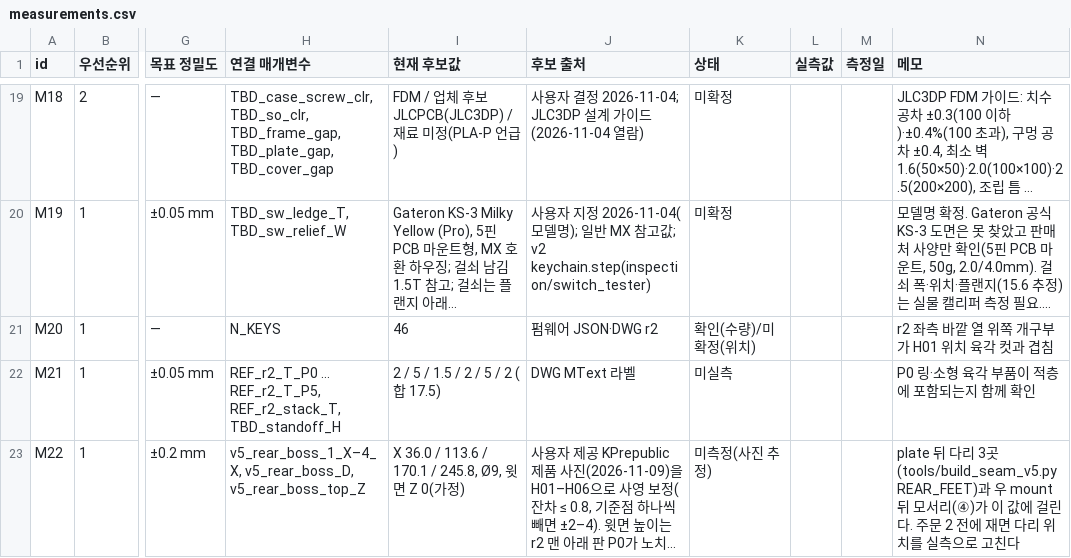
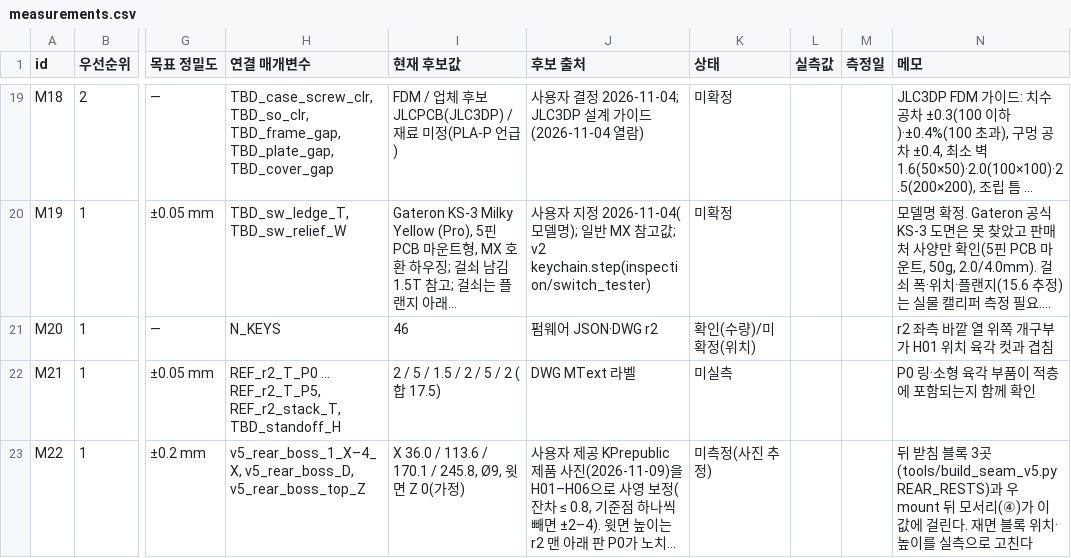
Before and after one commit to zzskm/keyboard, a CSV file: 46es/model/measurements.csv, drawn as a sheet; only a part is shown, gaps mark what is left out; long unchanged cells end in …; the diff names each change by its address in the sheet, - before the commit and + after, or states it on an @@ line.

```diff
--- a/46es/model/measurements.csv
+++ b/46es/model/measurements.csv
-N23 (메모): plate 뒤 다리 3곳(tools/build_seam_v5.py REAR_FEET)과 우 mount 뒤 모서리(④)가 이 값에 걸린다. 주문 2 전에 재면 다리 위치를 실측…
+N23 (메모): 뒤 받침 블록 3곳(tools/build_seam_v5.py REAR_RESTS)과 우 mount 뒤 모서리(④)가 이 값에 걸린다. 재면 블록 위치·높이를 실측…
```
Also changed, not shown: 46es/model/parameters_seam_v5.csv, 36 other files.
